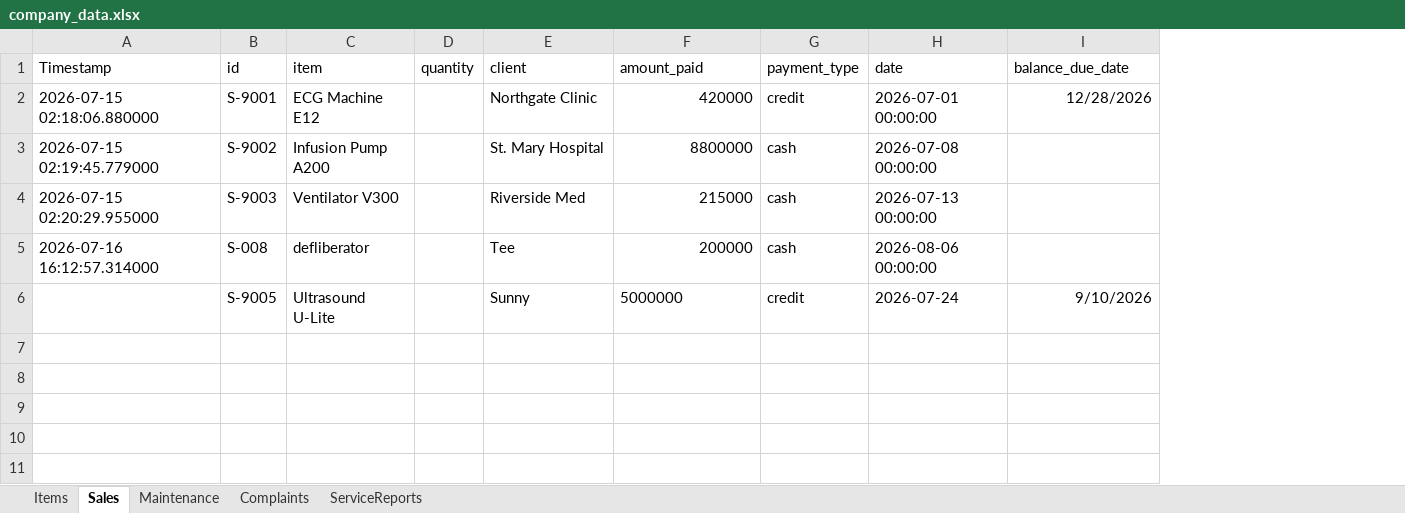
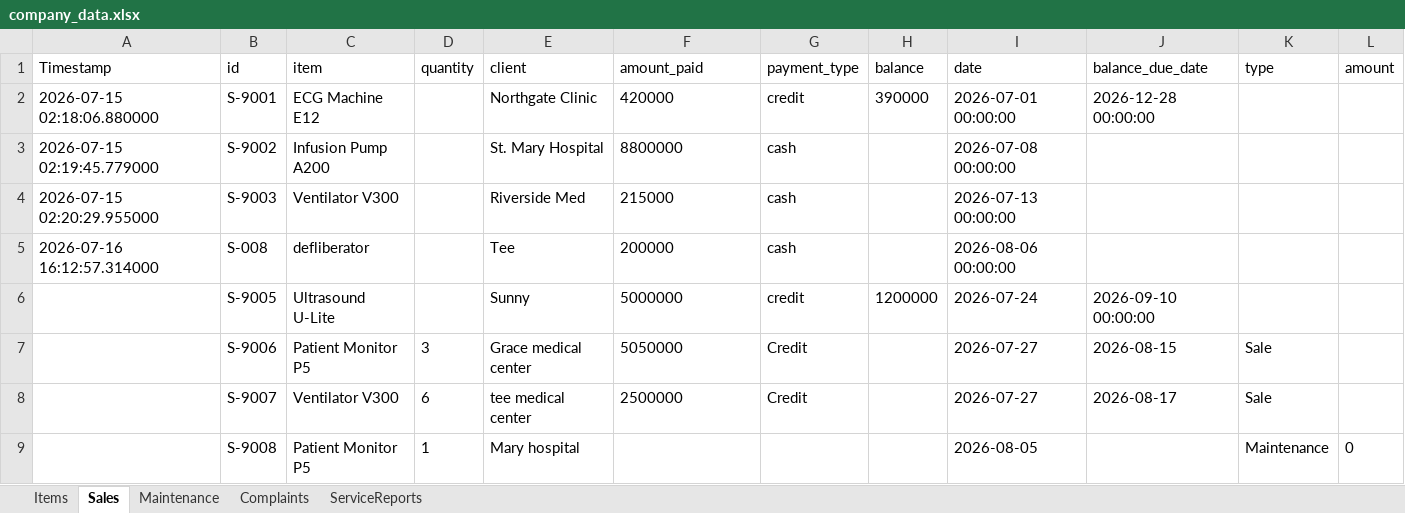
Before and after one commit to tracy8paula/firmdashboard, an Excel workbook: company_data.xlsx, sheet Sales, drawn as a sheet; values as stored, in another font and other column widths than the file's, no borders; addresses are those after the commit; the diff names each change by its address in the sheet, - before the commit and + after, or states it on an @@ line.

Commit message:
added a maintenance form and report

```diff
--- a/company_data.xlsx (sheet Sales)
+++ b/company_data.xlsx (sheet Sales)
+column H (balance), rows 2-6: 390000 |  |  |  | 1200000
+column K (type), empty
+column L (amount), empty
-F2:F5 alignment: right
+F2:F5 alignment: left
-J2 (balance_due_date): 12/28/2026
+J2 (balance_due_date): 2026-12-28 00:00:00
-J6 (balance_due_date): 9/10/2026
+J6 (balance_due_date): 2026-09-10 00:00:00
+row 7:  | S-9006 | Patient Monitor P5 | 3 | Grace medical center | 5050000 | Credit |  | 2026-07-27 | 2026-08-15 | Sale
+row 8:  | S-9007 | Ventilator V300 | 6 | tee medical center | 2500000 | Credit |  | 2026-07-27 | 2026-08-17 | Sale
+row 9:  | S-9008 | Patient Monitor P5 | 1 | Mary hospital |  |  |  | 2026-08-05 |  | Maintenance | 0
```
Also changed, not shown: sheet ServiceReports, sheet Maintenance, sheet Items, sheet Complaints, 7 other files.
